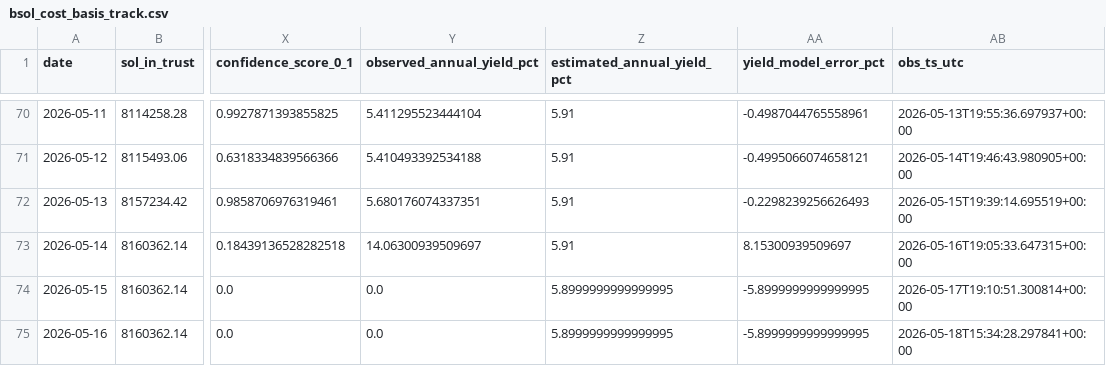
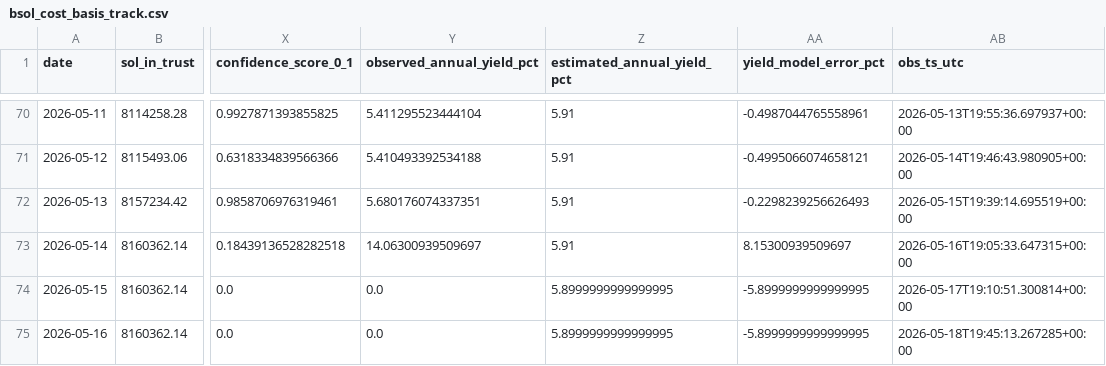
Before and after one commit to jungmin1212/etf-dashboard, a CSV file: bsol_tracker/bsol_cost_basis_track.csv, drawn as a sheet; only a part is shown, gaps mark what is left out; the diff names each change by its address in the sheet, - before the commit and + after, or states it on an @@ line.

```diff
--- a/bsol_tracker/bsol_cost_basis_track.csv
+++ b/bsol_tracker/bsol_cost_basis_track.csv
-AB75 (obs_ts_utc): 2026-05-18T15:34:28.297841+00:00
+AB75 (obs_ts_utc): 2026-05-18T19:45:13.267285+00:00
```
Also changed, not shown: bsol_tracker/bsol_daily_snapshots.csv.
